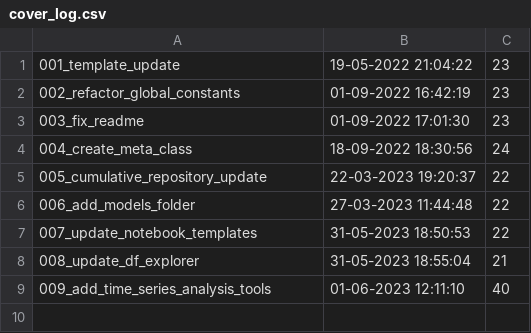
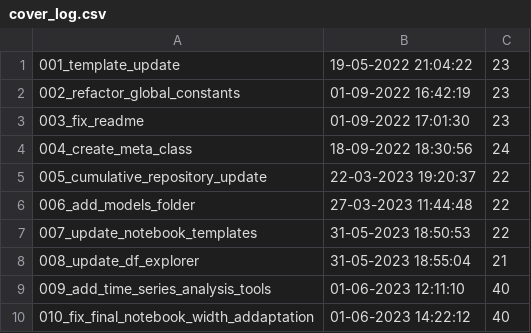
Before and after one commit to Dzirik/ds_ml_template, a CSV file: logs/cover_log.csv, drawn as a sheet.

Commit message:
Add cover log

```diff
--- a/logs/cover_log.csv
+++ b/logs/cover_log.csv
@@ -9 +9,2 @@
 009_add_time_series_analysis_tools,01-06-2023 12:11:10,40,
+010_fix_final_notebook_width_addaptation,01-06-2023 14:22:12,40,
```
